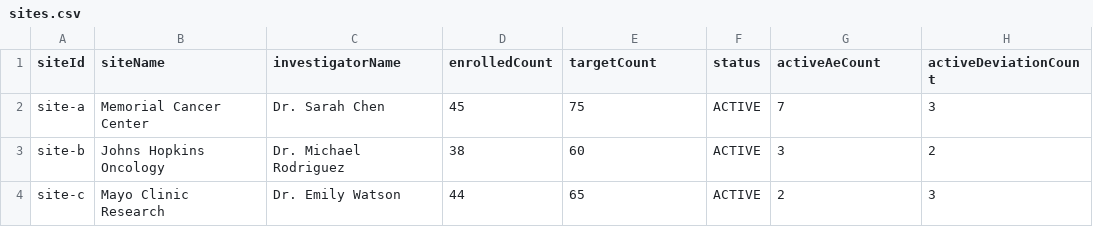
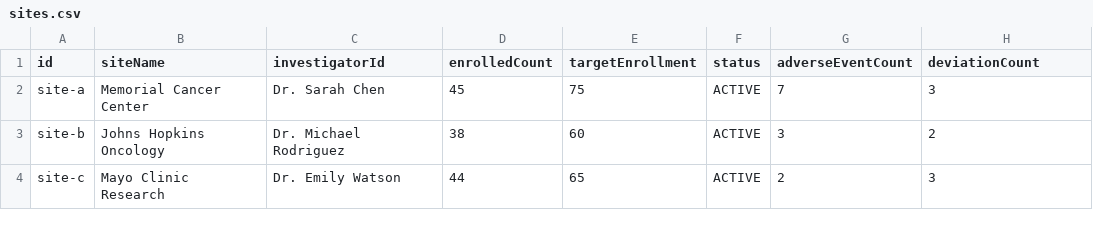
Before and after one commit to casehubio/clinical, a CSV file: runtime/src/main/webui/src/mock/sites.csv, drawn as a sheet.

```diff
--- a/runtime/src/main/webui/src/mock/sites.csv
+++ b/runtime/src/main/webui/src/mock/sites.csv
@@ -1,2 +1,2 @@
-siteId,siteName,investigatorName,enrolledCount,targetCount,status,activeAeCount,activeDeviationCount
+id,siteName,investigatorId,enrolledCount,targetEnrollment,status,adverseEventCount,deviationCount
 site-a,Memorial Cancer Center,Dr. Sarah Chen,45,75,ACTIVE,7,3
```
Also changed, not shown: runtime/src/main/webui/src/mock/deviations.csv, runtime/src/main/webui/src/mock/ledger-entries.csv, 8 other files.
